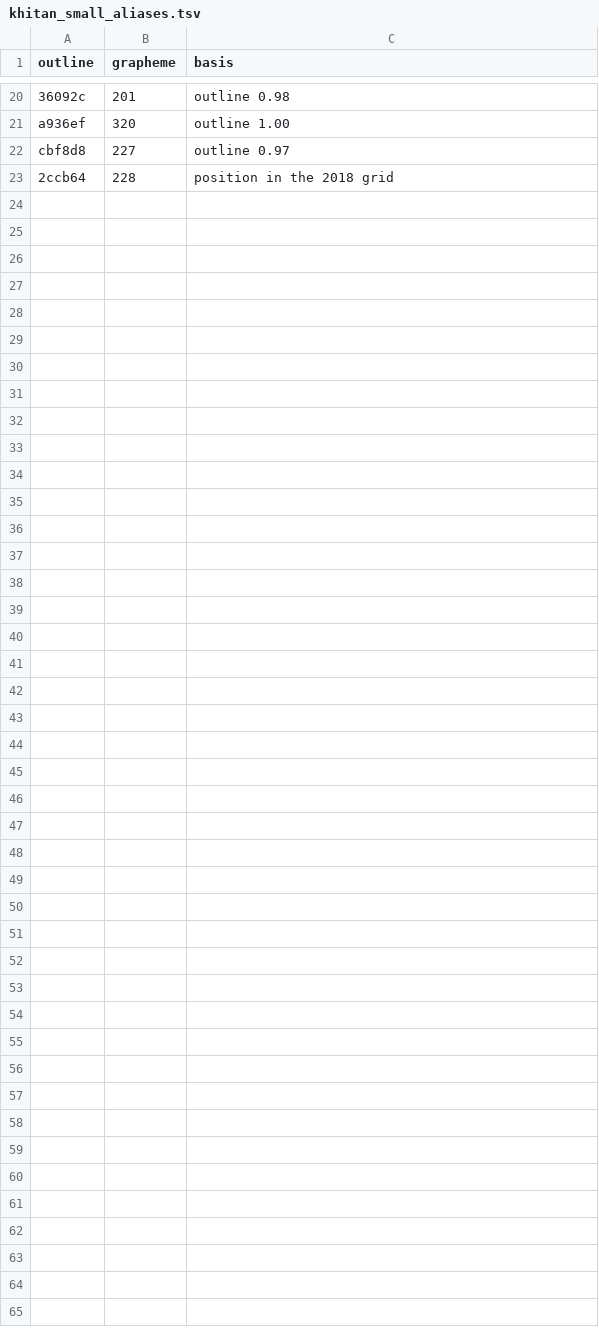
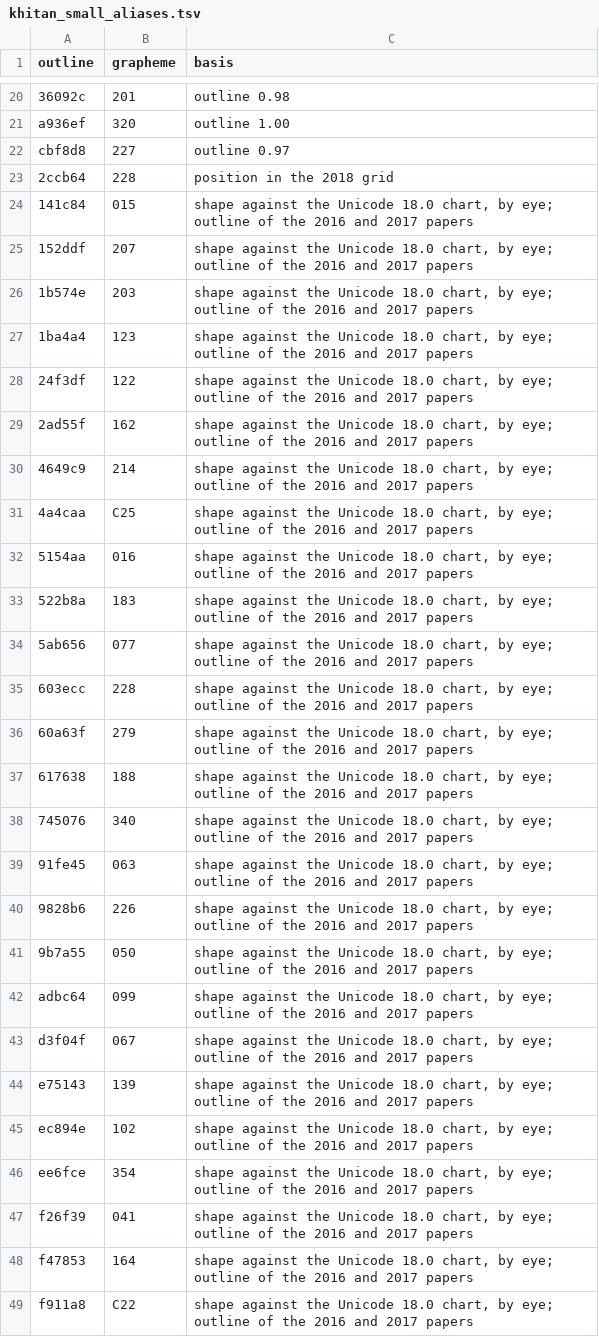
Before and after one commit to mkpoli/khitan-input, a TSV file: data/otake_papers/khitan_small_aliases.tsv, drawn as a sheet; only a part is shown, gaps mark what is left out.

Commit message:
feat: harvest spellings from Otake's 2016 and 2017 papers

```diff
--- a/data/otake_papers/khitan_small_aliases.tsv
+++ b/data/otake_papers/khitan_small_aliases.tsv
@@ -23 +23,27 @@ cbf8d8	227	outline 0.97
 2ccb64	228	position in the 2018 grid
+141c84	015	shape against the Unicode 18.0 chart, by eye; outline of the 2016 and 2017 papers
+152ddf	207	shape against the Unicode 18.0 chart, by eye; outline of the 2016 and 2017 papers
+1b574e	203	shape against the Unicode 18.0 chart, by eye; outline of the 2016 and 2017 papers
+1ba4a4	123	shape against the Unicode 18.0 chart, by eye; outline of the 2016 and 2017 papers
+24f3df	122	shape against the Unicode 18.0 chart, by eye; outline of the 2016 and 2017 papers
+2ad55f	162	shape against the Unicode 18.0 chart, by eye; outline of the 2016 and 2017 papers
+4649c9	214	shape against the Unicode 18.0 chart, by eye; outline of the 2016 and 2017 papers
+4a4caa	C25	shape against the Unicode 18.0 chart, by eye; outline of the 2016 and 2017 papers
+5154aa	016	shape against the Unicode 18.0 chart, by eye; outline of the 2016 and 2017 papers
+522b8a	183	shape against the Unicode 18.0 chart, by eye; outline of the 2016 and 2017 papers
+5ab656	077	shape against the Unicode 18.0 chart, by eye; outline of the 2016 and 2017 papers
+603ecc	228	shape against the Unicode 18.0 chart, by eye; outline of the 2016 and 2017 papers
+60a63f	279	shape against the Unicode 18.0 chart, by eye; outline of the 2016 and 2017 papers
+617638	188	shape against the Unicode 18.0 chart, by eye; outline of the 2016 and 2017 papers
+745076	340	shape against the Unicode 18.0 chart, by eye; outline of the 2016 and 2017 papers
+91fe45	063	shape against the Unicode 18.0 chart, by eye; outline of the 2016 and 2017 papers
+9828b6	226	shape against the Unicode 18.0 chart, by eye; outline of the 2016 and 2017 papers
+9b7a55	050	shape against the Unicode 18.0 chart, by eye; outline of the 2016 and 2017 papers
+adbc64	099	shape against the Unicode 18.0 chart, by eye; outline of the 2016 and 2017 papers
+d3f04f	067	shape against the Unicode 18.0 chart, by eye; outline of the 2016 and 2017 papers
+e75143	139	shape against the Unicode 18.0 chart, by eye; outline of the 2016 and 2017 papers
+ec894e	102	shape against the Unicode 18.0 chart, by eye; outline of the 2016 and 2017 papers
+ee6fce	354	shape against the Unicode 18.0 chart, by eye; outline of the 2016 and 2017 papers
+f26f39	041	shape against the Unicode 18.0 chart, by eye; outline of the 2016 and 2017 papers
+f47853	164	shape against the Unicode 18.0 chart, by eye; outline of the 2016 and 2017 papers
+f911a8	C22	shape against the Unicode 18.0 chart, by eye; outline of the 2016 and 2017 papers
```
Also changed, not shown: data/sources.tsv, 12 other files.
